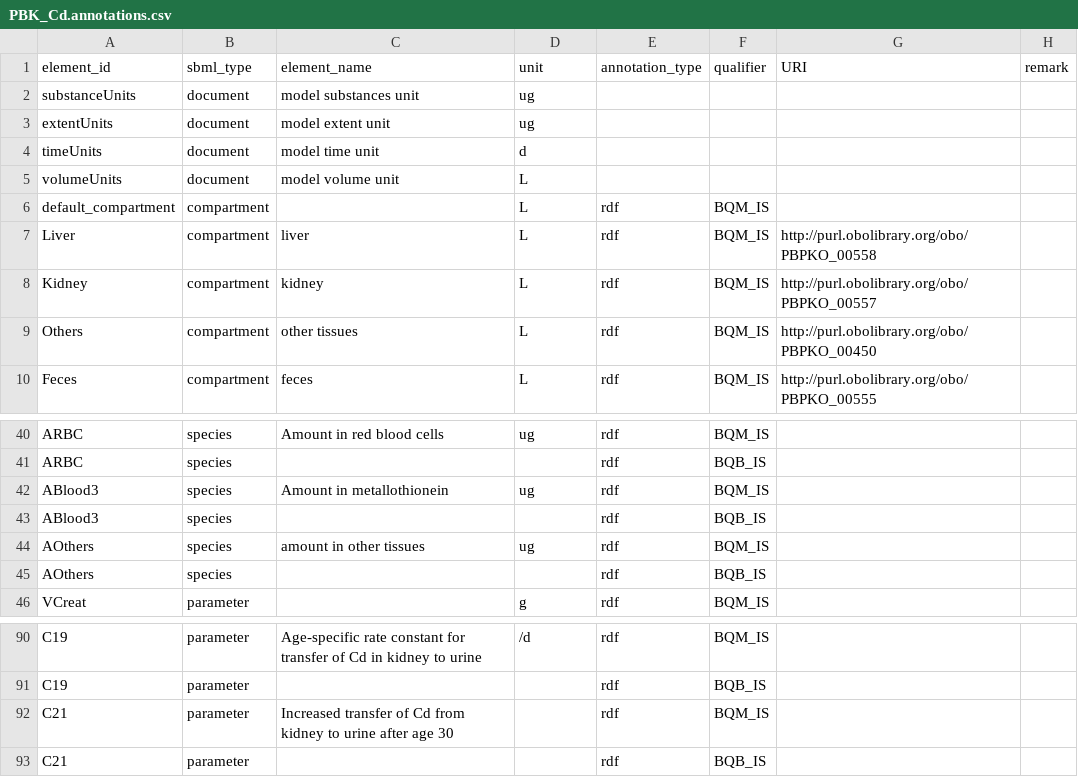
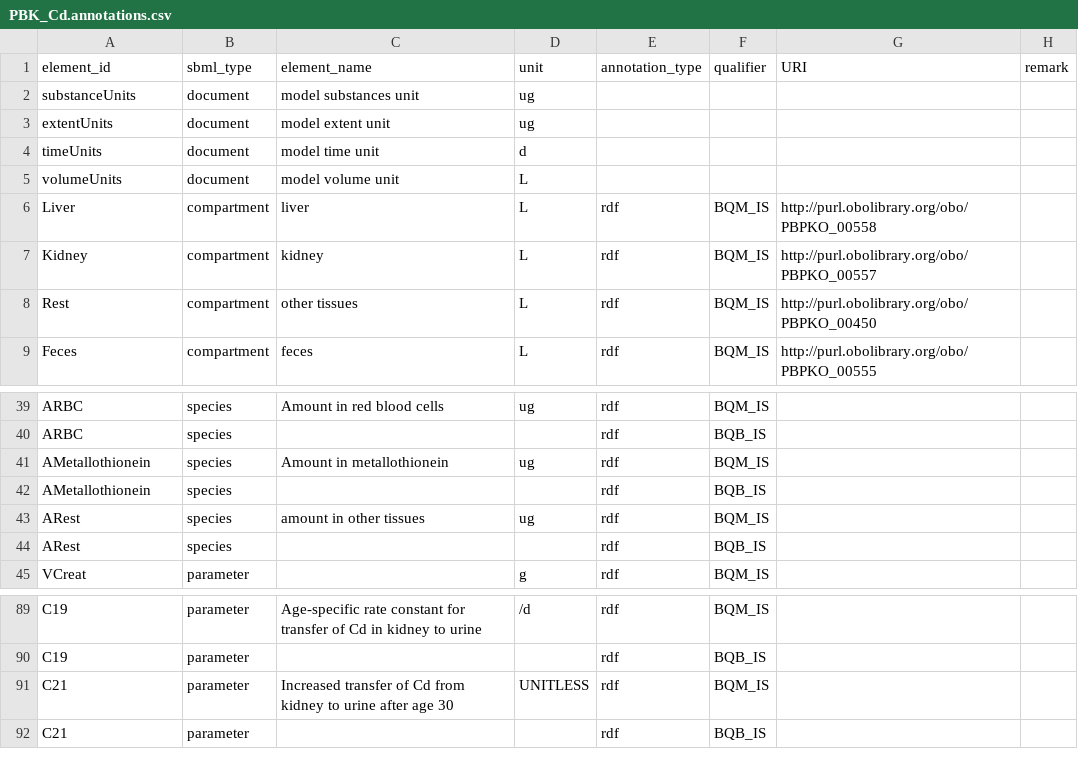
Before and after one commit to fair-pbk/pbk-cd, a CSV file: model/PBK_Cd.annotations.csv, drawn as a sheet; only a part is shown, gaps mark what is left out.

Commit message:
Further cleanup and update annotations

```diff
--- a/model/PBK_Cd.annotations.csv
+++ b/model/PBK_Cd.annotations.csv
@@ -5,6 +5,5 @@ timeUnits,document,model time unit,d,,,,
 volumeUnits,document,model volume unit,L,,,,
-default_compartment,compartment,,L,rdf,BQM_IS,,
 Liver,compartment,liver,L,rdf,BQM_IS,http://purl.obolibrary.org/obo/PBPKO_00558,
 Kidney,compartment,kidney,L,rdf,BQM_IS,http://purl.obolibrary.org/obo/PBPKO_00557,
-Others,compartment,other tissues,L,rdf,BQM_IS,http://purl.obolibrary.org/obo/PBPKO_00450,
+Rest,compartment,other tissues,L,rdf,BQM_IS,http://purl.obolibrary.org/obo/PBPKO_00450,
 Feces,compartment,feces,L,rdf,BQM_IS,http://purl.obolibrary.org/obo/PBPKO_00555,
@@ -41,6 +40,6 @@ ARBC,species,Amount in red blood cells,ug,rdf,BQM_IS,,
 ARBC,species,,,rdf,BQB_IS,,
-ABlood3,species,Amount in metallothionein,ug,rdf,BQM_IS,,
-ABlood3,species,,,rdf,BQB_IS,,
-AOthers,species,amount in other tissues,ug,rdf,BQM_IS,,
-AOthers,species,,,rdf,BQB_IS,,
+AMetallothionein,species,Amount in metallothionein,ug,rdf,BQM_IS,,
+AMetallothionein,species,,,rdf,BQB_IS,,
+ARest,species,amount in other tissues,ug,rdf,BQM_IS,,
+ARest,species,,,rdf,BQB_IS,,
 VCreat,parameter,,g,rdf,BQM_IS,,
@@ -91,3 +90,3 @@ C19,parameter,Age-specific rate constant for transfer of Cd in kidney to urine,/
 C19,parameter,,,rdf,BQB_IS,,
-C21,parameter,Increased transfer of Cd from kidney to urine after age 30,,rdf,BQM_IS,,
+C21,parameter,Increased transfer of Cd from kidney to urine after age 30,UNITLESS,rdf,BQM_IS,,
 C21,parameter,,,rdf,BQB_IS,,
```
Also changed, not shown: 3 other files.
